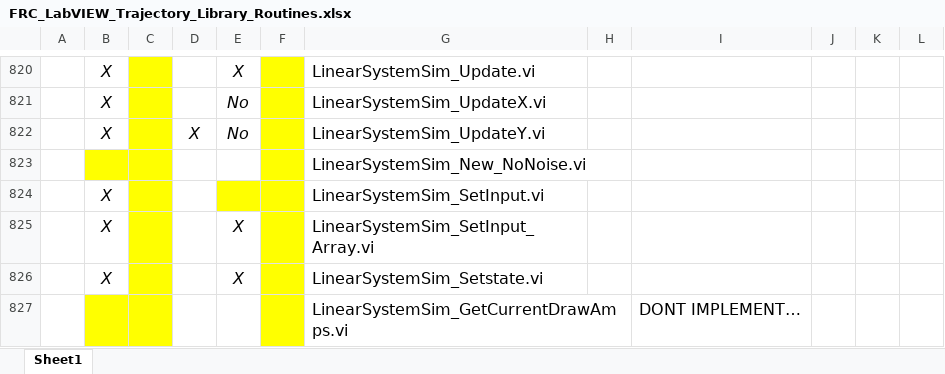
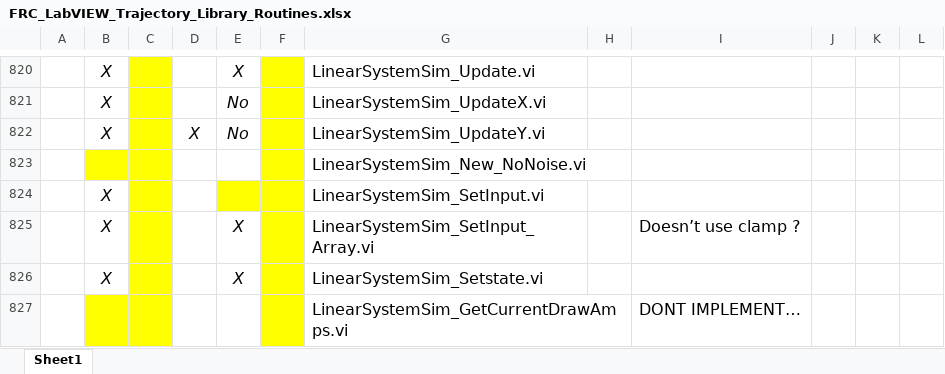
Before and after one commit to jsimpso81/WPIlibMathLabVIEW, an Excel workbook: FRC_LV_Trajectory_Library/FRC_LabVIEW_Trajectory_Library_Routines.xlsx, sheet Sheet1, drawn as a sheet; only a part is shown, gaps mark what is left out; values as stored, in another font and other column widths than the file's, no borders; the diff covers the shown part only; the diff names each change by its address in the sheet, - before the commit and + after, or states it on an @@ line.

```diff
--- a/FRC_LV_Trajectory_Library/FRC_LabVIEW_Trajectory_Library_Routines.xlsx (sheet Sheet1)
+++ b/FRC_LV_Trajectory_Library/FRC_LabVIEW_Trajectory_Library_Routines.xlsx (sheet Sheet1)
-I825: (empty)
+I825: Doesn’t use clamp ?
```
Also changed, not shown: 1 added row, 12 edited cells and cell formats elsewhere in this sheet, formulas that keep their value, 25 other files.
